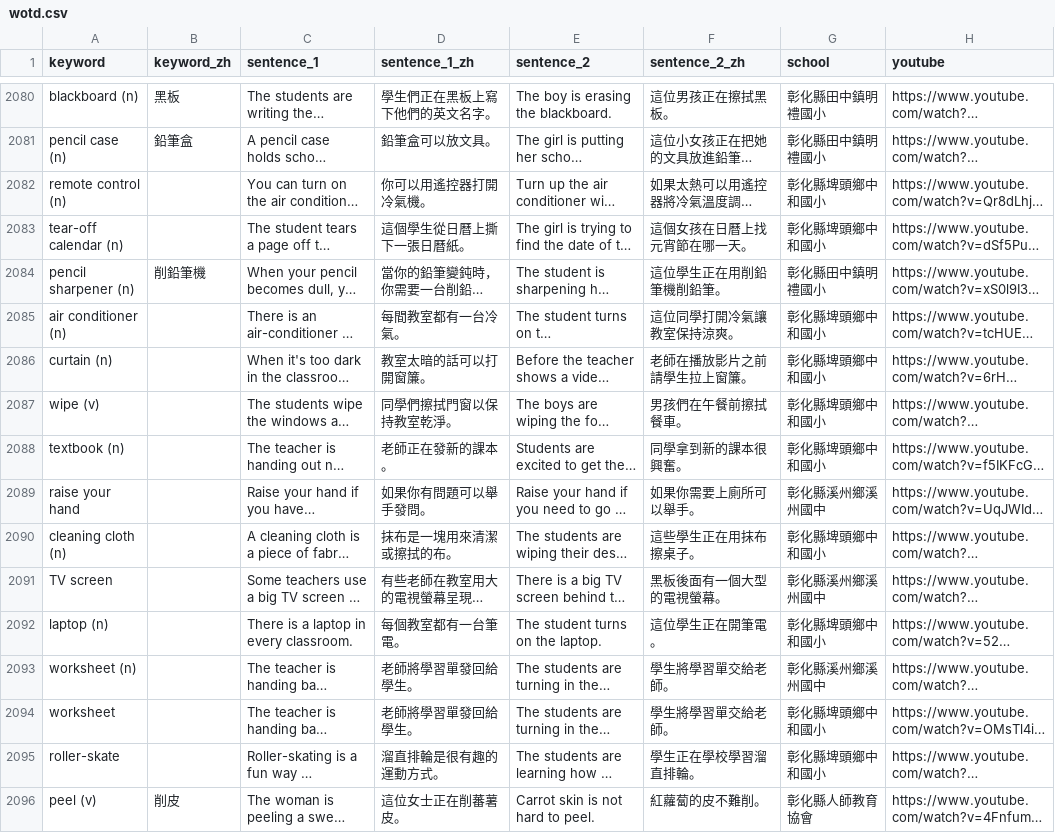
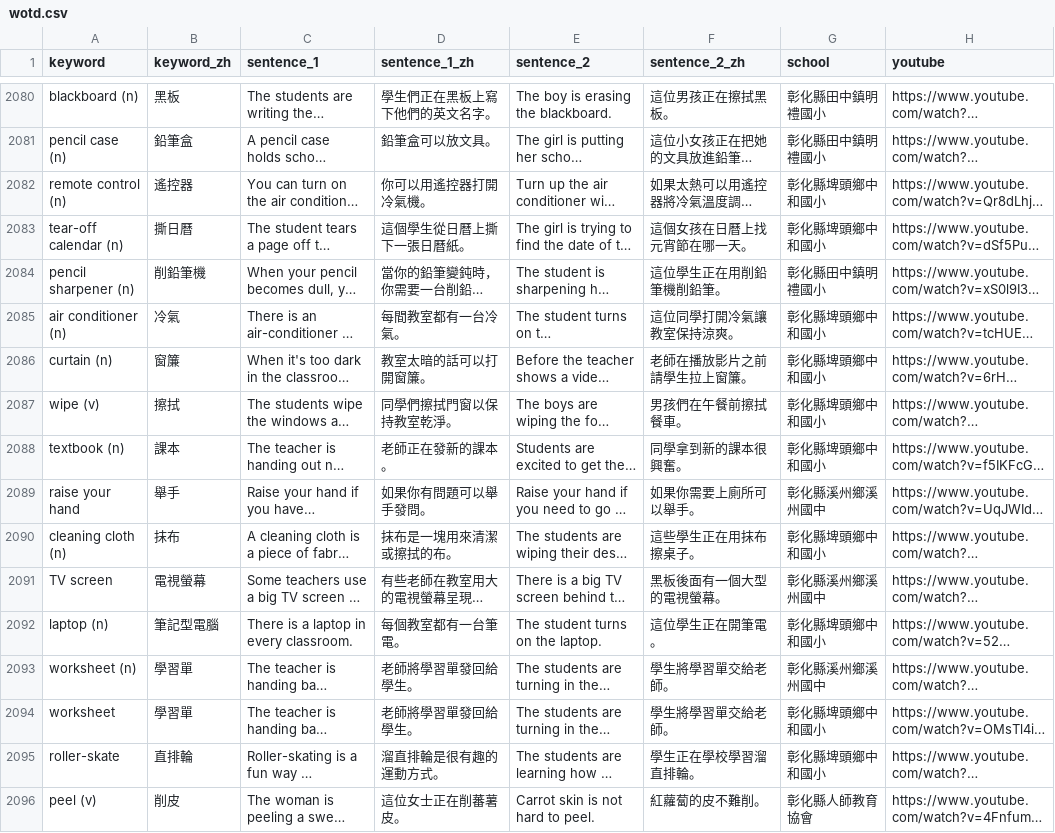
Before and after one commit to lukelin7429/changhua-bilingual, a CSV file: data/wotd.csv, drawn as a sheet; only a part is shown, gaps mark what is left out; long unchanged cells end in …; the diff covers the shown part only; the diff names each change by its address in the sheet, - before the commit and + after, or states it on an @@ line.

```diff
--- a/data/wotd.csv
+++ b/data/wotd.csv
-B2082 (keyword_zh): (empty)
+B2082 (keyword_zh): 遙控器
-B2083 (keyword_zh): (empty)
+B2083 (keyword_zh): 撕日曆
-B2085 (keyword_zh): (empty)
+B2085 (keyword_zh): 冷氣
-B2086 (keyword_zh): (empty)
+B2086 (keyword_zh): 窗簾
-B2087 (keyword_zh): (empty)
+B2087 (keyword_zh): 擦拭
-B2088 (keyword_zh): (empty)
+B2088 (keyword_zh): 課本
-B2089 (keyword_zh): (empty)
+B2089 (keyword_zh): 舉手
-B2090 (keyword_zh): (empty)
+B2090 (keyword_zh): 抹布
-B2091 (keyword_zh): (empty)
+B2091 (keyword_zh): 電視螢幕
-B2092 (keyword_zh): (empty)
+B2092 (keyword_zh): 筆記型電腦
-B2093:B2094 (keyword_zh): (empty)
+B2093:B2094 (keyword_zh): 學習單
-B2095 (keyword_zh): (empty)
+B2095 (keyword_zh): 直排輪
```
Also changed, not shown: 1 added row, 1 removed row and 105 edited cells elsewhere in this file, 3 other files.
